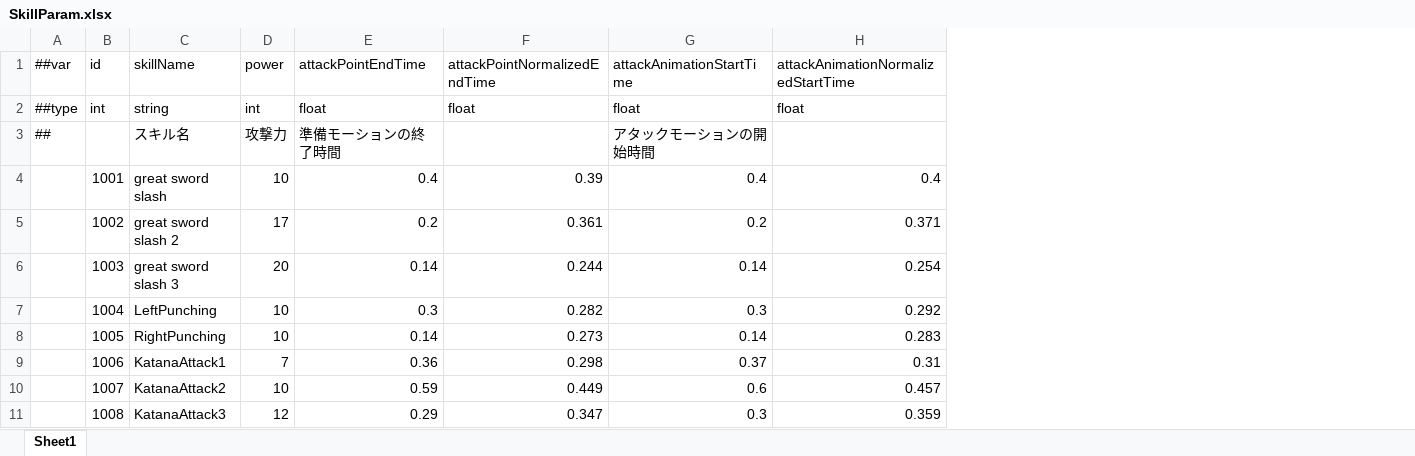
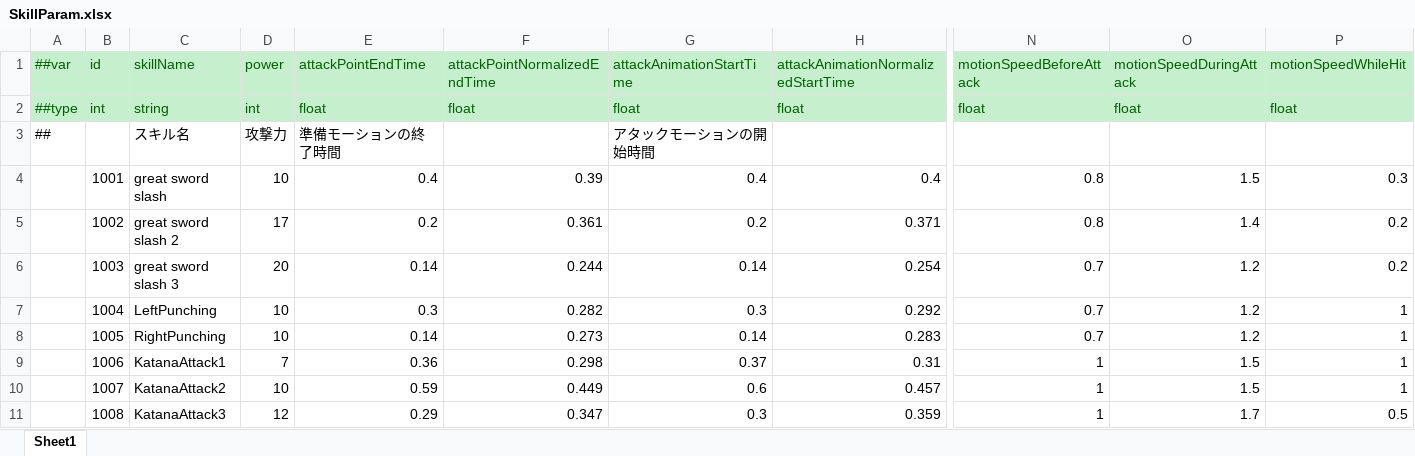
Before and after one commit to AkabaSaika/EscapeFromFactory, an Excel workbook: Assets/MiniTemplate/Datas/SkillParam.xlsx, sheet Sheet1, drawn as a sheet; only a part is shown, gaps mark what is left out; values as stored, in another font and other column widths than the file's, no borders; the diff covers the shown part only; the diff names each change by its address in the sheet, - before the commit and + after, or states it on an @@ line.

```diff
--- a/Assets/MiniTemplate/Datas/SkillParam.xlsx (sheet Sheet1)
+++ b/Assets/MiniTemplate/Datas/SkillParam.xlsx (sheet Sheet1)
+column N (motionSpeedBeforeAttack), rows 2-11: float |  | 0.8 | 0.8 | 0.7 | 0.7 | 0.7 | 1 | 1 | 1
+column O (motionSpeedDuringAttack), rows 2-11: float |  | 1.5 | 1.4 | 1.2 | 1.2 | 1.2 | 1.5 | 1.5 | 1.7
+column P (motionSpeedWhileHit), rows 2-11: float |  | 0.3 | 0.2 | 0.2 | 1 | 1 | 1 | 1 | 0.5
@@ A1:H2 fill: none → #C6EFCE, text colour: black → #006100 @@
```
Also changed, not shown: cell formats elsewhere in this sheet, 7 other files.
